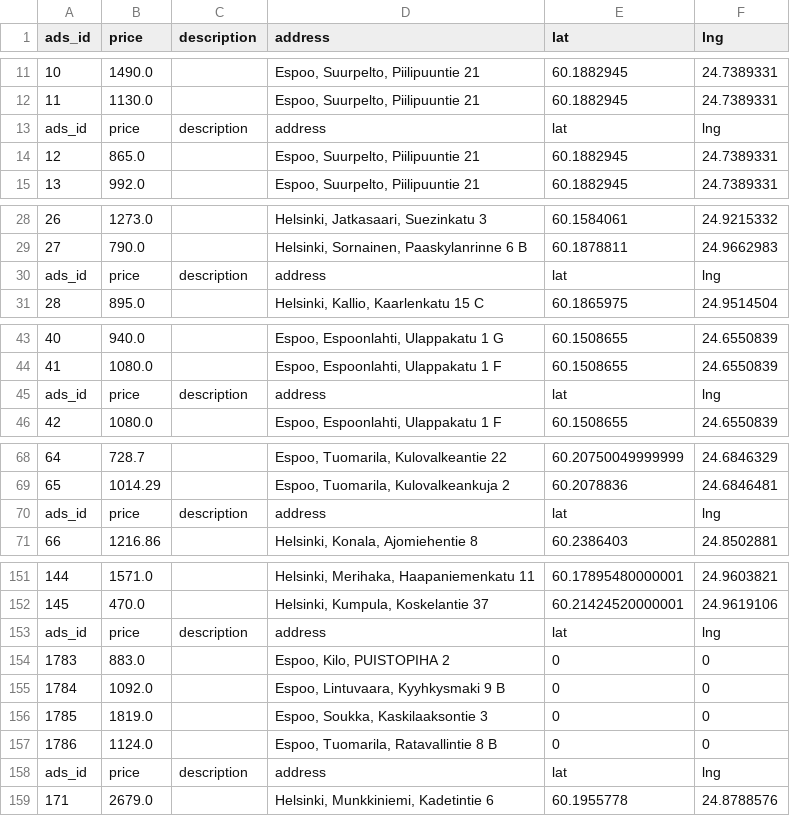
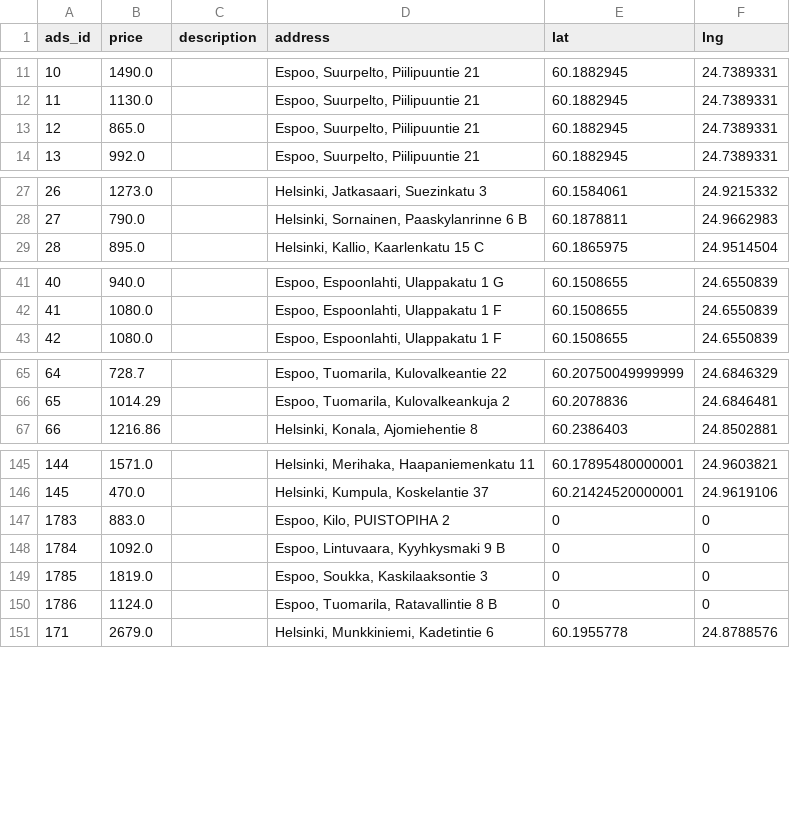
Before and after one commit to SuperShinyEyes/GoldenRatio, a CSV file: csv/04231600/data1.csv, drawn as a sheet; only a part is shown, gaps mark what is left out; the diff covers the shown part only; the diff names each change by its address in the sheet, - before the commit and + after, or states it on an @@ line.

```diff
--- a/csv/04231600/data1.csv
+++ b/csv/04231600/data1.csv
-row 13: ads_id | price | description | address | lat | lng
-row 30: ads_id | price | description | address | lat | lng
-row 45: ads_id | price | description | address | lat | lng
-row 70: ads_id | price | description | address | lat | lng
-row 153: ads_id | price | description | address | lat | lng
-row 158: ads_id | price | description | address | lat | lng
```
Also changed, not shown: 23 removed rows elsewhere in this file, csv/04231600/data2.csv, csv/04231600/data3.csv, 3 other files.
